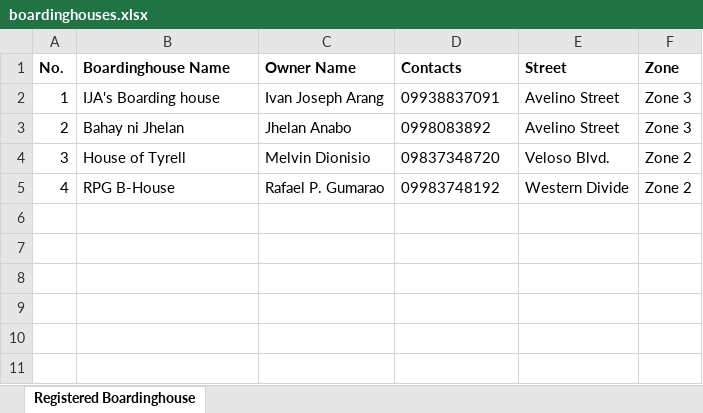
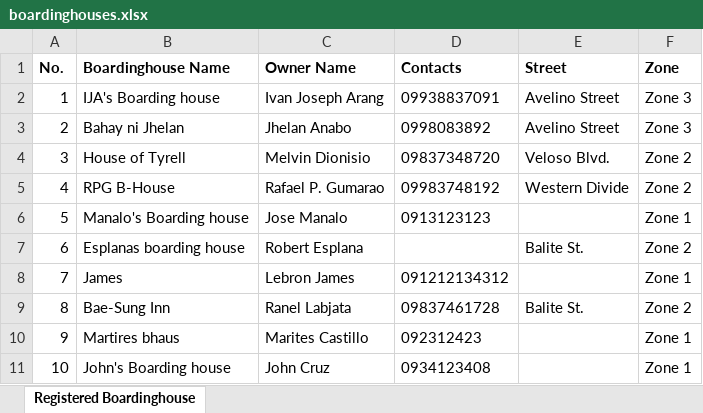
Before and after one commit to melvindionisio/caps-server-side, an Excel workbook: controller/exports/boardinghouses.xlsx, sheet Registered Boardinghouse, drawn as a sheet; values as stored, in another font and other column widths than the file's, no borders; the diff names each change by its address in the sheet, - before the commit and + after, or states it on an @@ line.

```diff
--- a/controller/exports/boardinghouses.xlsx (sheet Registered Boardinghouse)
+++ b/controller/exports/boardinghouses.xlsx (sheet Registered Boardinghouse)
+row 6: 5 | Manalo's Boarding house | Jose Manalo | 0913123123 |  | Zone 1
+row 7: 6 | Esplanas boarding house | Robert Esplana |  | Balite St. | Zone 2
+row 8: 7 | James | Lebron James | 091212134312 |  | Zone 1
+row 9: 8 | Bae-Sung Inn | Ranel Labjata | 09837461728 | Balite St. | Zone 2
+row 10: 9 | Martires bhaus | Marites Castillo | 092312423 |  | Zone 1
+row 11: 10 | John's Boarding house | John Cruz | 0934123408 |  | Zone 1
```
Also changed, not shown: 9 other files.
